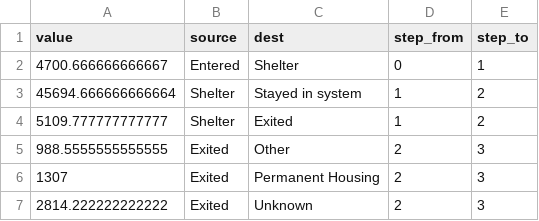
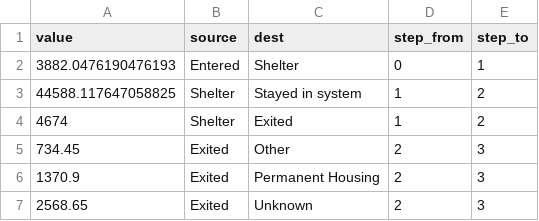
Before and after one commit to pspauster/shelter-exits, a CSV file: sankey.csv, drawn as a sheet.

```diff
--- a/sankey.csv
+++ b/sankey.csv
@@ -1,7 +1,7 @@
 value,source,dest,step_from,step_to
-4700.666666666667,Entered,Shelter,0,1
-45694.666666666664,Shelter,Stayed in system,1,2
-5109.777777777777,Shelter,Exited,1,2
-988.5555555555555,Exited,Other,2,3
-1307,Exited,Permanent Housing,2,3
-2814.222222222222,Exited,Unknown,2,3
+3882.0476190476193,Entered,Shelter,0,1
+44588.117647058825,Shelter,Stayed in system,1,2
+4674,Shelter,Exited,1,2
+734.45,Exited,Other,2,3
+1370.9,Exited,Permanent Housing,2,3
+2568.65,Exited,Unknown,2,3
```
Also changed, not shown: entrances_exits.csv, exit_cat_all.csv, 4 other files.
